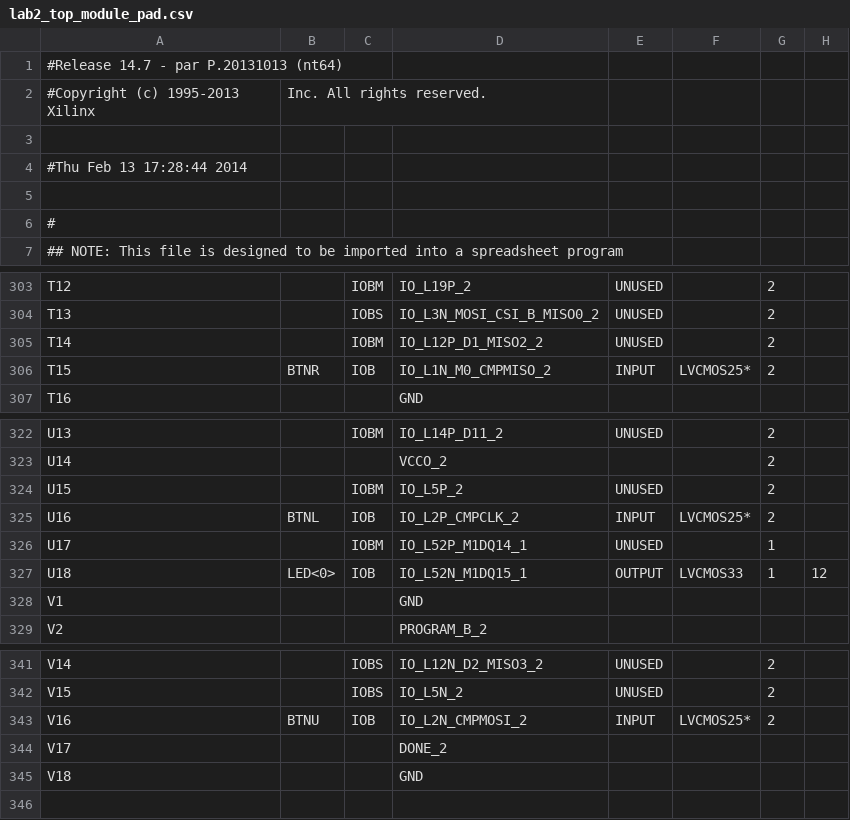
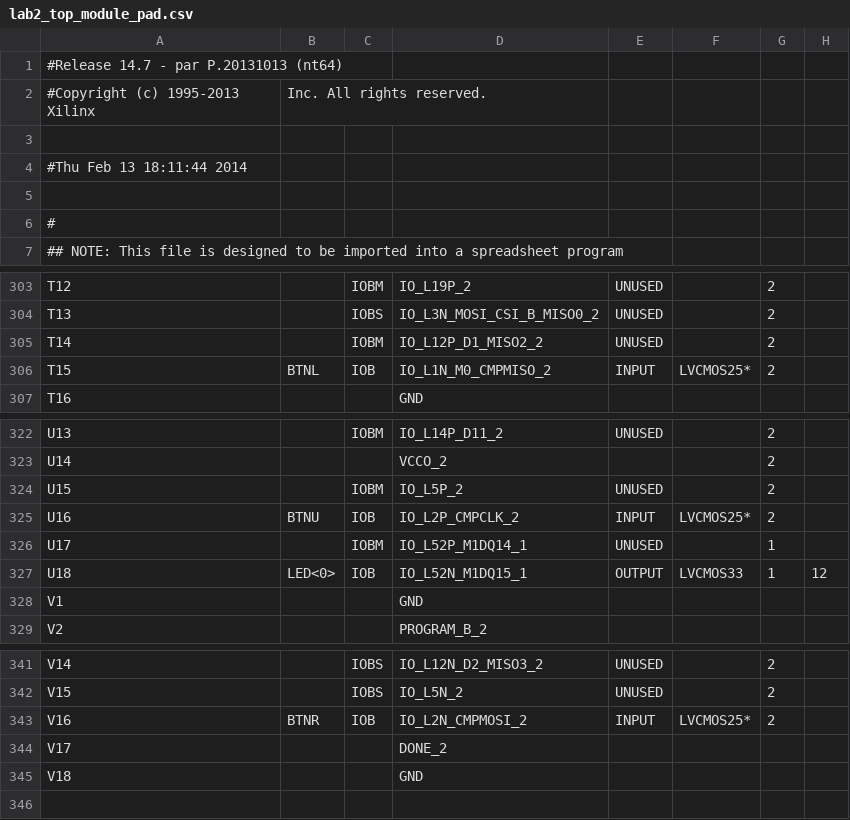
Before and after one commit to j054n/embeddedLab, a CSV file: xilinx/lab2/lab2_top_module_pad.csv, drawn as a sheet; only a part is shown, gaps mark what is left out; the diff names each change by its address in the sheet, - before the commit and + after, or states it on an @@ line.

```diff
--- a/xilinx/lab2/lab2_top_module_pad.csv
+++ b/xilinx/lab2/lab2_top_module_pad.csv
-A4: #Thu Feb 13 17:28:44 2014
+A4: #Thu Feb 13 18:11:44 2014
-B306: BTNR
+B306: BTNL
-B325: BTNL
+B325: BTNU
-B343: BTNU
+B343: BTNR
```
Also changed, not shown: 45 other files.
